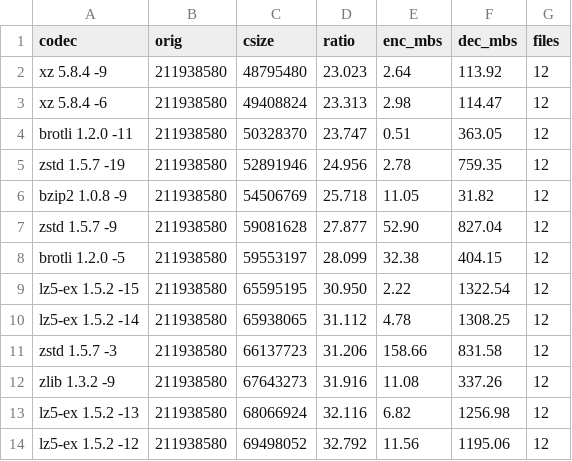
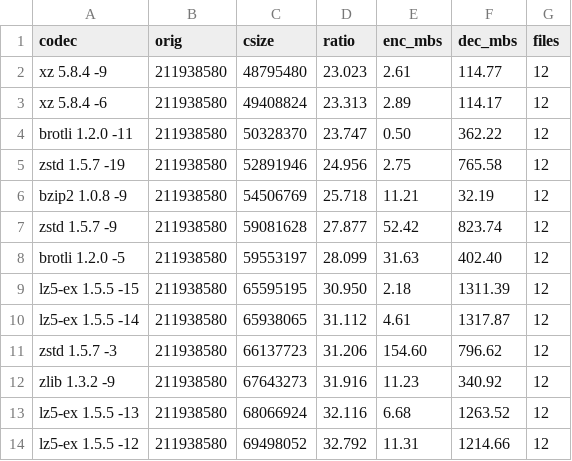
Before and after one commit to YadeWira/lz5-ex, a CSV file: bench/silesia-aggregated.csv, drawn as a sheet; only a part is shown; the diff covers the shown part only.

```diff
--- a/bench/silesia-aggregated.csv
+++ b/bench/silesia-aggregated.csv
@@ -1,14 +1,14 @@
 codec,orig,csize,ratio,enc_mbs,dec_mbs,files
-xz 5.8.4 -9,211938580,48795480,23.023,2.64,113.92,12
-xz 5.8.4 -6,211938580,49408824,23.313,2.98,114.47,12
-brotli 1.2.0 -11,211938580,50328370,23.747,0.51,363.05,12
-zstd 1.5.7 -19,211938580,52891946,24.956,2.78,759.35,12
-bzip2 1.0.8 -9,211938580,54506769,25.718,11.05,31.82,12
-zstd 1.5.7 -9,211938580,59081628,27.877,52.90,827.04,12
-brotli 1.2.0 -5,211938580,59553197,28.099,32.38,404.15,12
-lz5-ex 1.5.2 -15,211938580,65595195,30.950,2.22,1322.54,12
-lz5-ex 1.5.2 -14,211938580,65938065,31.112,4.78,1308.25,12
-zstd 1.5.7 -3,211938580,66137723,31.206,158.66,831.58,12
-zlib 1.3.2 -9,211938580,67643273,31.916,11.08,337.26,12
-lz5-ex 1.5.2 -13,211938580,68066924,32.116,6.82,1256.98,12
-lz5-ex 1.5.2 -12,211938580,69498052,32.792,11.56,1195.06,12
+xz 5.8.4 -9,211938580,48795480,23.023,2.61,114.77,12
+xz 5.8.4 -6,211938580,49408824,23.313,2.89,114.17,12
+brotli 1.2.0 -11,211938580,50328370,23.747,0.50,362.22,12
+zstd 1.5.7 -19,211938580,52891946,24.956,2.75,765.58,12
+bzip2 1.0.8 -9,211938580,54506769,25.718,11.21,32.19,12
+zstd 1.5.7 -9,211938580,59081628,27.877,52.42,823.74,12
+brotli 1.2.0 -5,211938580,59553197,28.099,31.63,402.40,12
+lz5-ex 1.5.5 -15,211938580,65595195,30.950,2.18,1311.39,12
+lz5-ex 1.5.5 -14,211938580,65938065,31.112,4.61,1317.87,12
+zstd 1.5.7 -3,211938580,66137723,31.206,154.60,796.62,12
+zlib 1.3.2 -9,211938580,67643273,31.916,11.23,340.92,12
+lz5-ex 1.5.5 -13,211938580,68066924,32.116,6.68,1263.52,12
+lz5-ex 1.5.5 -12,211938580,69498052,32.792,11.31,1214.66,12
```
Also changed, not shown: 44 edited cells elsewhere in this file, bench/compare-lz5-1.5.0.csv, bench/silesia.csv, 7 other files.
